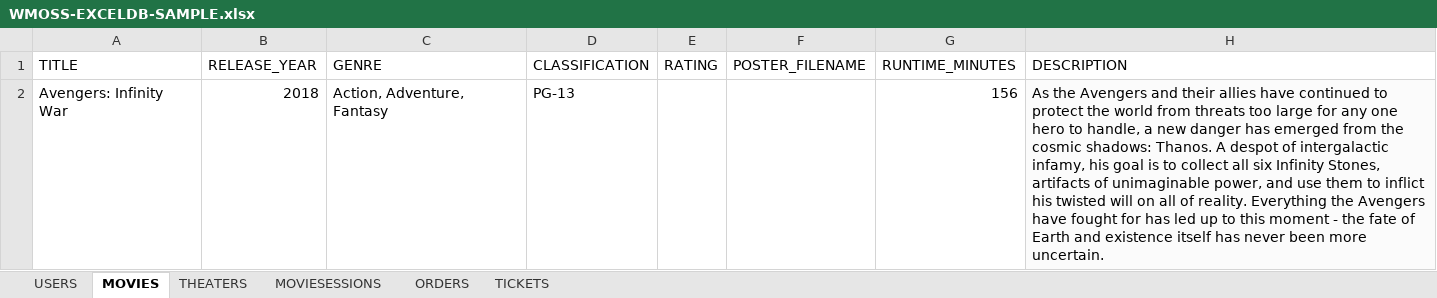
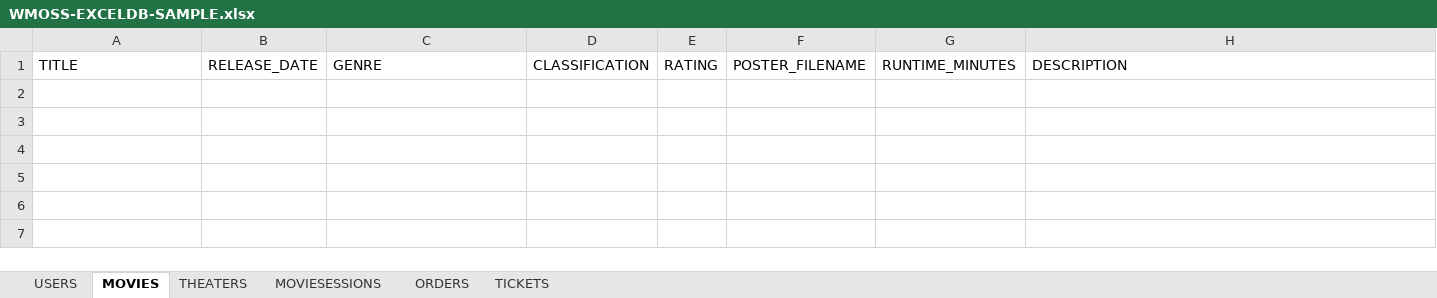
Before and after one commit to borozky/sepm-wmoss, an Excel workbook: src/WMOSS-EXCELDB-SAMPLE.xlsx, sheet MOVIES, drawn as a sheet; values as stored, in another font and other column widths than the file's, no borders; charts and pictures not drawn; the diff names each change by its address in the sheet, - before the commit and + after, or states it on an @@ line.

```diff
--- a/src/WMOSS-EXCELDB-SAMPLE.xlsx (sheet MOVIES)
+++ b/src/WMOSS-EXCELDB-SAMPLE.xlsx (sheet MOVIES)
-B1: RELEASE_YEAR
+B1: RELEASE_DATE
-row 2: Avengers: Infinity War | 2018 | Action, Adventure, Fantasy | PG-13 |  |  | 156 | As the Avengers and their allies have continued to protect the world from threats too large for any one hero to handle, a new danger has emerged from the cosmic shadows: Thanos. A despot of intergalactic infamy, his goal is to collect all six Infinity Stones, artifacts of unimaginable power, and use them to inflict his twisted will on all of reality. Everything the Avengers have fought for has led up to this moment - the fate of Earth and existence itself has never been more uncertain.
```
Also changed, not shown: sheet THEATERS, src/WMOSS-EXCELDB-TEST.xlsx, src/WMOSS-EXCELDB.xlsx, 3 other files.
